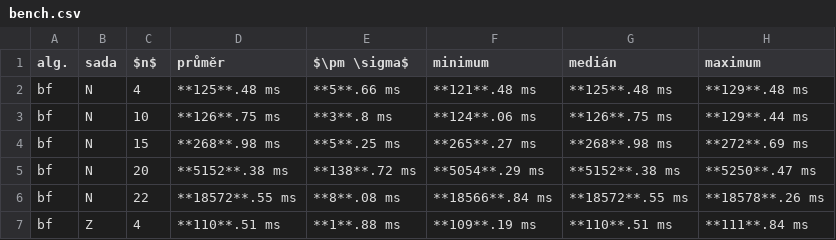
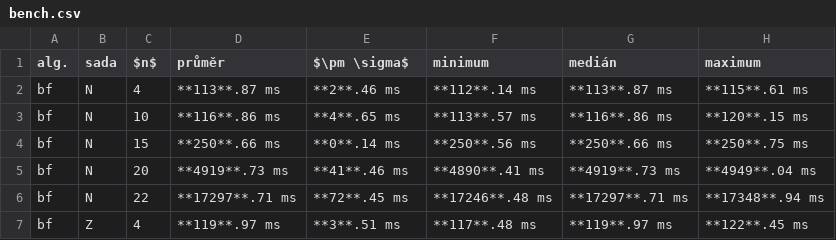
Before and after one commit to viluon/ni-kop, a CSV file: bench.csv, drawn as a sheet; only a part is shown; the diff covers the shown part only.

```diff
--- a/bench.csv
+++ b/bench.csv
@@ -1,7 +1,7 @@
 alg.,sada,$n$,průměr,$\pm \sigma$,minimum,medián,maximum
-"bf","N","4","**125**.48 ms","**5**.66 ms","**121**.48 ms","**125**.48 ms","**129**.48 ms"
-"bf","N","10","**126**.75 ms","**3**.8 ms","**124**.06 ms","**126**.75 ms","**129**.44 ms"
-"bf","N","15","**268**.98 ms","**5**.25 ms","**265**.27 ms","**268**.98 ms","**272**.69 ms"
-"bf","N","20","**5152**.38 ms","**138**.72 ms","**5054**.29 ms","**5152**.38 ms","**5250**.47 ms"
-"bf","N","22","**18572**.55 ms","**8**.08 ms","**18566**.84 ms","**18572**.55 ms","**18578**.26 ms"
-"bf","Z","4","**110**.51 ms","**1**.88 ms","**109**.19 ms","**110**.51 ms","**111**.84 ms"
+"bf","N","4","**113**.87 ms","**2**.46 ms","**112**.14 ms","**113**.87 ms","**115**.61 ms"
+"bf","N","10","**116**.86 ms","**4**.65 ms","**113**.57 ms","**116**.86 ms","**120**.15 ms"
+"bf","N","15","**250**.66 ms","**0**.14 ms","**250**.56 ms","**250**.66 ms","**250**.75 ms"
+"bf","N","20","**4919**.73 ms","**41**.46 ms","**4890**.41 ms","**4919**.73 ms","**4949**.04 ms"
+"bf","N","22","**17297**.71 ms","**72**.45 ms","**17246**.48 ms","**17297**.71 ms","**17348**.94 ms"
+"bf","Z","4","**119**.97 ms","**3**.51 ms","**117**.48 ms","**119**.97 ms","**122**.45 ms"
```
Also changed, not shown: 70 edited cells elsewhere in this file, 4 other files.
